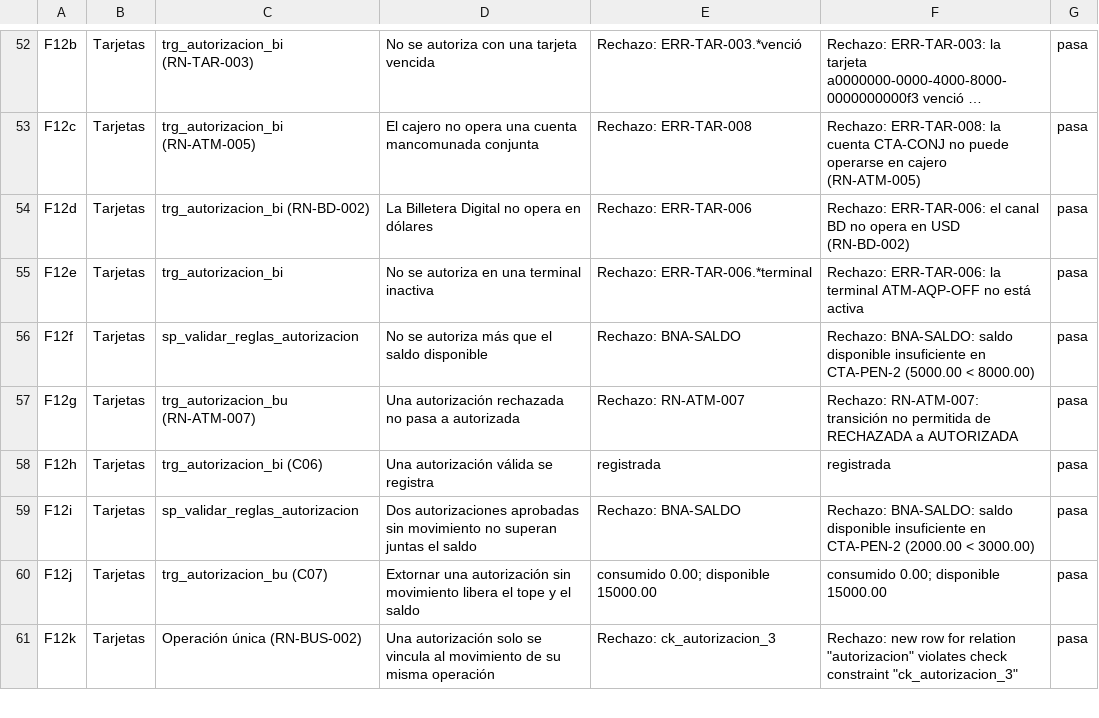
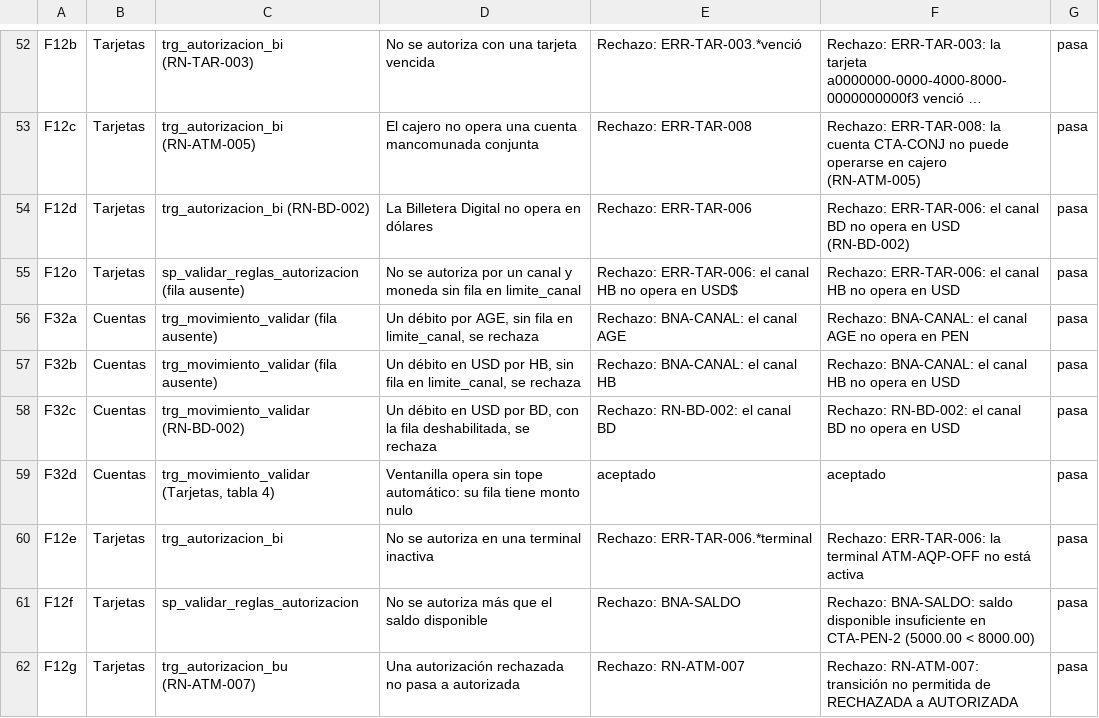
Before and after one commit to miguelpro324/bna-core-db, a CSV file: resultados/postgres/resultado-pg16.csv, drawn as a sheet; only a part is shown, gaps mark what is left out; the shorter side is filled out with more unchanged rows; long unchanged cells end in ….

```diff
--- a/resultados/postgres/resultado-pg16.csv
+++ b/resultados/postgres/resultado-pg16.csv
@@ -54,2 +54,7 @@ F12c,Tarjetas,trg_autorizacion_bi (RN-ATM-005),El cajero no opera una cuenta man
 F12d,Tarjetas,trg_autorizacion_bi (RN-BD-002),La Billetera Digital no opera en dólares,Rechazo: ERR-TAR-006,Rechazo: ERR-TAR-006: el canal BD no opera en USD (RN-BD-002),pasa
+F12o,Tarjetas,sp_validar_reglas_autorizacion (fila ausente),No se autoriza por un canal y moneda sin fila en limite_canal,Rechazo: ERR-TAR-006: el canal HB no opera en USD$,Rechazo: ERR-TAR-006: el canal HB no opera en USD,pasa
+F32a,Cuentas,trg_movimiento_validar (fila ausente),"Un débito por AGE, sin fila en limite_canal, se rechaza",Rechazo: BNA-CANAL: el canal AGE,Rechazo: BNA-CANAL: el canal AGE no opera en PEN,pasa
+F32b,Cuentas,trg_movimiento_validar (fila ausente),"Un débito en USD por HB, sin fila en limite_canal, se rechaza",Rechazo: BNA-CANAL: el canal HB,Rechazo: BNA-CANAL: el canal HB no opera en USD,pasa
+F32c,Cuentas,trg_movimiento_validar (RN-BD-002),"Un débito en USD por BD, con la fila deshabilitada, se rechaza",Rechazo: RN-BD-002: el canal BD,Rechazo: RN-BD-002: el canal BD no opera en USD,pasa
+F32d,Cuentas,"trg_movimiento_validar (Tarjetas, tabla 4)",Ventanilla opera sin tope automático: su fila tiene monto nulo,aceptado,aceptado,pasa
 F12e,Tarjetas,trg_autorizacion_bi,No se autoriza en una terminal inactiva,Rechazo: ERR-TAR-006.*terminal,Rechazo: ERR-TAR-006: la terminal ATM-AQP-OFF no está activa,pasa
```
Also changed, not shown: resultados/control/resultado-pg16.csv, resultados/control/resultado-pg17.csv, 15 other files.
